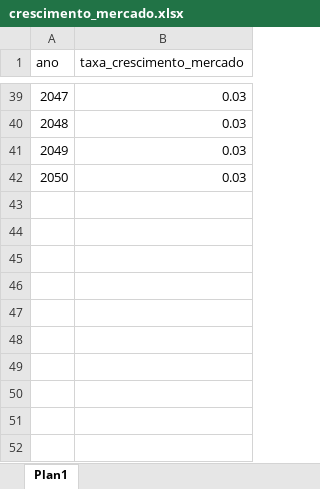
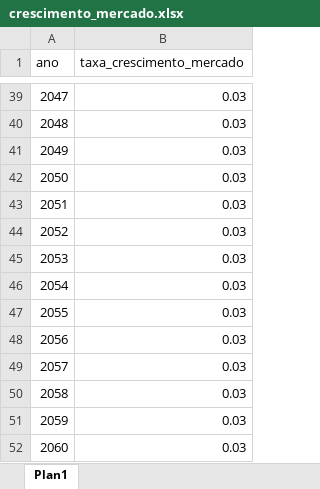
Before and after one commit to EPE-GOV-BR/epe4md, an Excel workbook: inst/dados_premissas/2022/crescimento_mercado.xlsx, sheet Plan1, drawn as a sheet; only a part is shown, gaps mark what is left out; values as stored, in another font and other column widths than the file's, no borders; the diff names each change by its address in the sheet, - before the commit and + after, or states it on an @@ line.

```diff
--- a/inst/dados_premissas/2022/crescimento_mercado.xlsx (sheet Plan1)
+++ b/inst/dados_premissas/2022/crescimento_mercado.xlsx (sheet Plan1)
+row 43: 2051 | 0.03
+row 44: 2052 | 0.03
+row 45: 2053 | 0.03
+row 46: 2054 | 0.03
+row 47: 2055 | 0.03
+row 48: 2056 | 0.03
+row 49: 2057 | 0.03
+row 50: 2058 | 0.03
+row 51: 2059 | 0.03
+row 52: 2060 | 0.03
```
Also changed, not shown: inst/dados_premissas/2022/custos.xlsx, inst/dados_premissas/2022/premissas_reg.xlsx, 28 other files.
